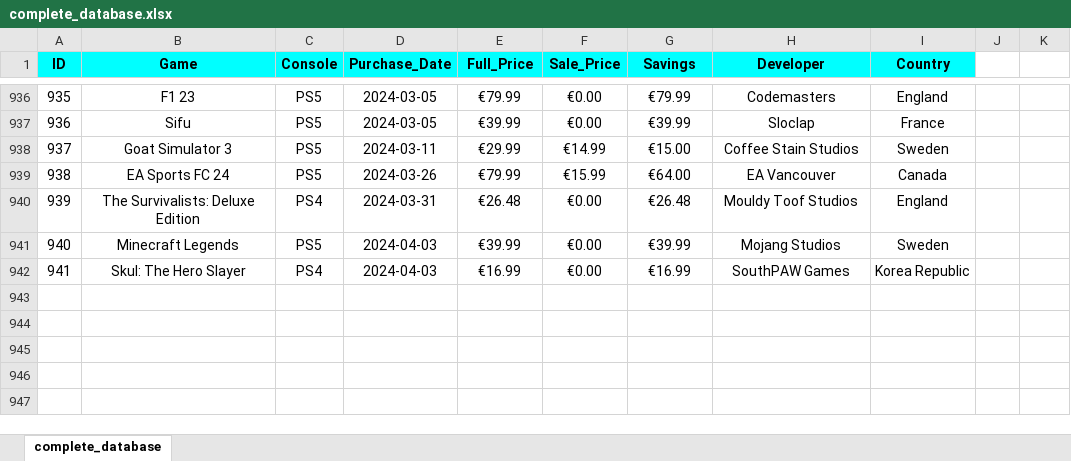
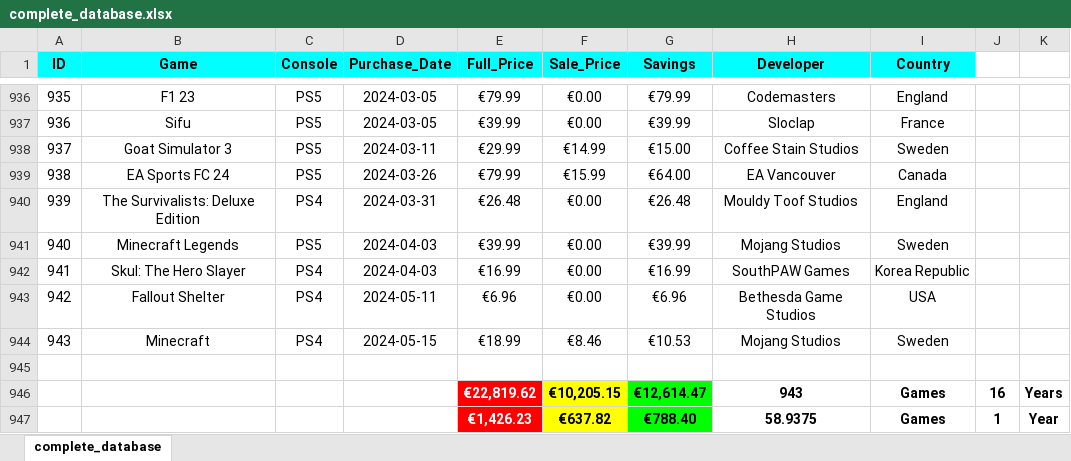
Before and after one commit to hoffjager/databases, an Excel workbook: playstation/output/complete_database.xlsx, sheet complete_database, drawn as a sheet; only a part is shown, gaps mark what is left out; values as stored, in another font and other column widths than the file's, no borders; charts and pictures not drawn; the diff names each change by its address in the sheet, - before the commit and + after, or states it on an @@ line.

```diff
--- a/playstation/output/complete_database.xlsx (sheet complete_database)
+++ b/playstation/output/complete_database.xlsx (sheet complete_database)
+row 943: 942 | Fallout Shelter | PS4 | 2024-05-11 | €6.96 | €0.00 | €6.96 | Bethesda Game Studios | USA
+row 944: 943 | Minecraft | PS4 | 2024-05-15 | €18.99 | €8.46 | €10.53 | Mojang Studios | Sweden
+row 945: (empty)
+row 946:  |  |  |  | €22,819.62 | €10,205.15 | €12,614.47 | 943 | Games | 16 | Years
+row 947:  |  |  |  | €1,426.23 | €637.82 | €788.40 | 58.9375 | Games | 1 | Year
```
Also changed, not shown: playstation/output/analytics.xlsx, playstation/output/dates_&_finances_2009_to_2024.xlsx, 19 other files.
